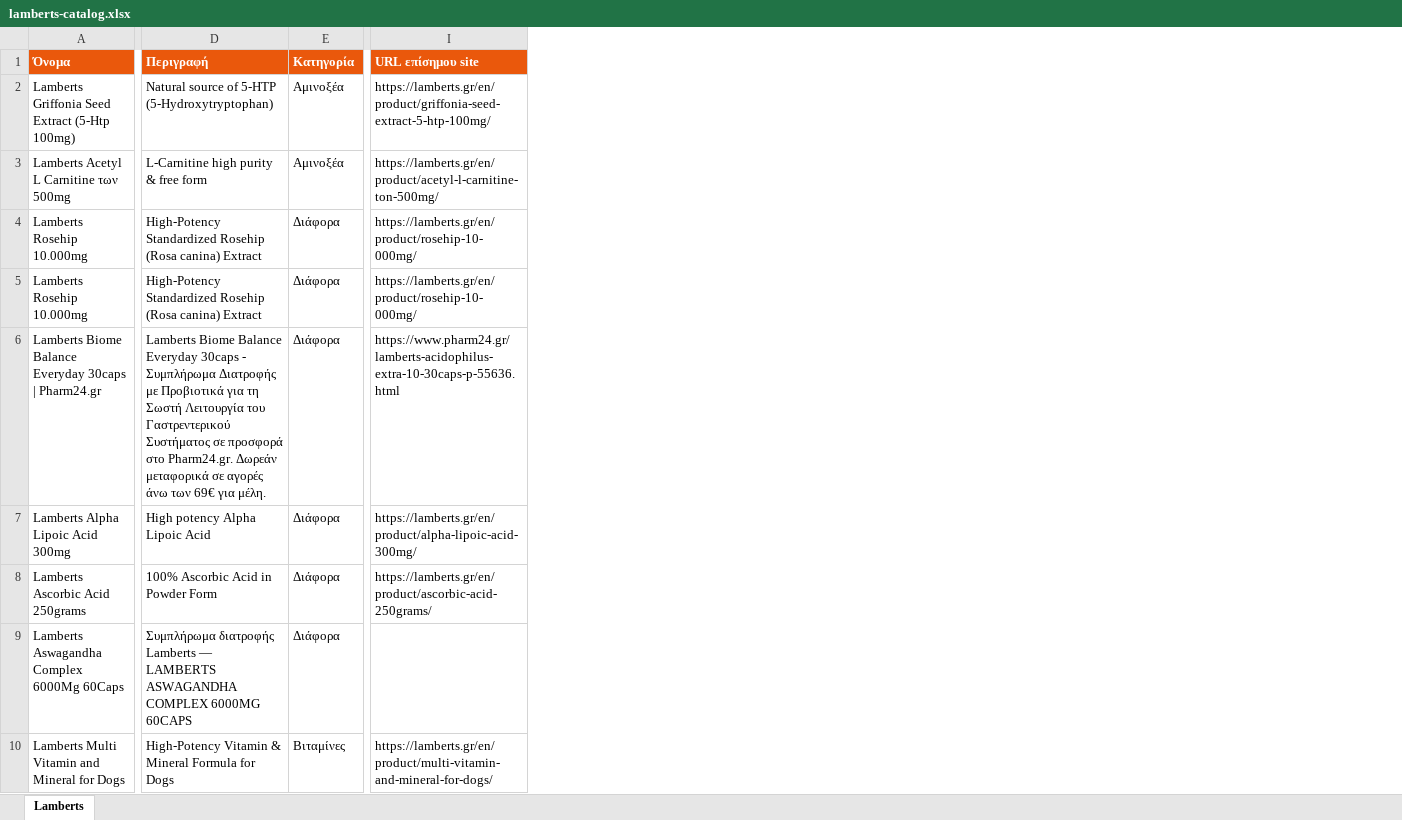
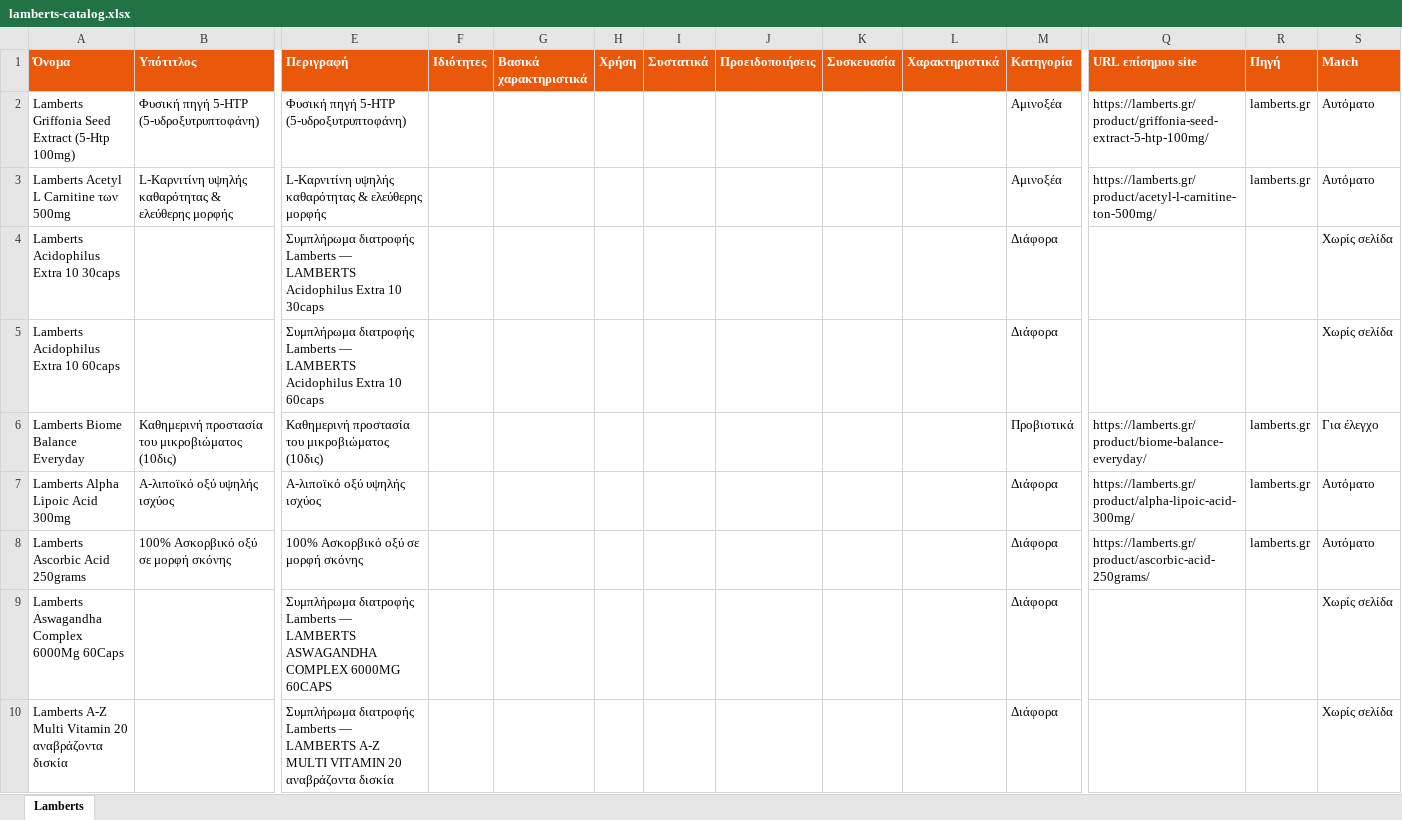
Before and after one commit to tasosnikitakis/sunscreens-, an Excel workbook: lamberts-catalog.xlsx, sheet Lamberts, drawn as a sheet; only a part is shown, gaps mark what is left out; values as stored, in another font and other column widths than the file's, no borders; addresses are those after the commit; the diff covers the shown part only; the diff names each change by its address in the sheet, - before the commit and + after, or states it on an @@ line.

```diff
--- a/lamberts-catalog.xlsx (sheet Lamberts)
+++ b/lamberts-catalog.xlsx (sheet Lamberts)
+column B (Υπότιτλος), rows 2-8: Φυσική πηγή 5-HTP (5-υδροξυτρυπτοφάνη) | L-Καρνιτίνη υψηλής καθαρότητας & ελεύθερης μορφής |  |  | Καθημερινή προστασία του μικροβιώματος (10δις) | Α-λιποϊκό οξύ υψηλής ισχύος | 100% Ασκορβικό οξύ σε μορφή σκόνης
+column F (Ιδιότητες), empty
+column G (Βασικά χαρακτηριστικά), empty
+column H (Χρήση), empty
+column I (Συστατικά), empty
+column J (Προειδοποιήσεις), empty
+column K (Συσκευασία), empty
+column L (Χαρακτηριστικά), empty
+column R (Πηγή), rows 2-8: lamberts.gr | lamberts.gr |  |  | lamberts.gr | lamberts.gr | lamberts.gr
+column S (Match), rows 2-10: Αυτόματο | Αυτόματο | Χωρίς σελίδα | Χωρίς σελίδα | Για έλεγχο | Αυτόματο | Αυτόματο | Χωρίς σελίδα | Χωρίς σελίδα
-E2 (Περιγραφή): Natural source of 5-HTP (5-Hydroxytryptophan)
+E2 (Περιγραφή): Φυσική πηγή 5-HTP (5-υδροξυτρυπτοφάνη)
-Q2 (URL επίσημου site): https://lamberts.gr/en/product/griffonia-seed-extract-5-htp-100mg/
+Q2 (URL επίσημου site): https://lamberts.gr/product/griffonia-seed-extract-5-htp-100mg/
-E3 (Περιγραφή): L-Carnitine high purity & free form
+E3 (Περιγραφή): L-Καρνιτίνη υψηλής καθαρότητας & ελεύθερης μορφής
-Q3 (URL επίσημου site): https://lamberts.gr/en/product/acetyl-l-carnitine-ton-500mg/
+Q3 (URL επίσημου site): https://lamberts.gr/product/acetyl-l-carnitine-ton-500mg/
-A4 (Όνομα): Lamberts Rosehip 10.000mg
+A4 (Όνομα): Lamberts Acidophilus Extra 10 30caps
-E4 (Περιγραφή): High-Potency Standardized Rosehip (Rosa canina) Extract
+E4 (Περιγραφή): Συμπλήρωμα διατροφής Lamberts — LAMBERTS Acidophilus Extra 10 30caps
-Q4:Q5 (URL επίσημου site): https://lamberts.gr/en/product/rosehip-10-000mg/
+Q4:Q5 (URL επίσημου site): (empty)
-A5 (Όνομα): Lamberts Rosehip 10.000mg
+A5 (Όνομα): Lamberts Acidophilus Extra 10 60caps
-E5 (Περιγραφή): High-Potency Standardized Rosehip (Rosa canina) Extract
+E5 (Περιγραφή): Συμπλήρωμα διατροφής Lamberts — LAMBERTS Acidophilus Extra 10 60caps
-A6 (Όνομα): Lamberts Biome Balance Everyday 30caps | Pharm24.gr
+A6 (Όνομα): Lamberts Biome Balance Everyday
-E6 (Περιγραφή): Lamberts Biome Balance Everyday 30caps - Συμπλήρωμα Διατροφής με Προβιοτικά για τη Σωστή Λειτουργία του Γαστρεντερικού Συστήματος σε προσφορά στο Pharm24.gr. Δωρεάν μεταφορικά σε αγορές άνω των 69€ για μέλη.
+E6 (Περιγραφή): Καθημερινή προστασία του μικροβιώματος (10δις)
-M6 (Κατηγορία): Διάφορα
+M6 (Κατηγορία): Προβιοτικά
-Q6 (URL επίσημου site): https://www.pharm24.gr/lamberts-acidophilus-extra-10-30caps-p-55636.html
+Q6 (URL επίσημου site): https://lamberts.gr/product/biome-balance-everyday/
-E7 (Περιγραφή): High potency Alpha Lipoic Acid
+E7 (Περιγραφή): Α-λιποϊκό οξύ υψηλής ισχύος
-Q7 (URL επίσημου site): https://lamberts.gr/en/product/alpha-lipoic-acid-300mg/
+Q7 (URL επίσημου site): https://lamberts.gr/product/alpha-lipoic-acid-300mg/
-E8 (Περιγραφή): 100% Ascorbic Acid in Powder Form
+E8 (Περιγραφή): 100% Ασκορβικό οξύ σε μορφή σκόνης
-Q8 (URL επίσημου site): https://lamberts.gr/en/product/ascorbic-acid-250grams/
+Q8 (URL επίσημου site): https://lamberts.gr/product/ascorbic-acid-250grams/
-A10 (Όνομα): Lamberts Multi Vitamin and Mineral for Dogs
+A10 (Όνομα): Lamberts A-Z Multi Vitamin 20 αναβράζοντα δισκία
-E10 (Περιγραφή): High-Potency Vitamin & Mineral Formula for Dogs
+E10 (Περιγραφή): Συμπλήρωμα διατροφής Lamberts — LAMBERTS A-Z MULTI VITAMIN 20 αναβράζοντα δισκία
-M10 (Κατηγορία): Βιταμίνες
+M10 (Κατηγορία): Διάφορα
-Q10 (URL επίσημου site): https://lamberts.gr/en/product/multi-vitamin-and-mineral-for-dogs/
+Q10 (URL επίσημου site): (empty)
```
Also changed, not shown: 219 edited cells elsewhere in this sheet, 19 other files.
